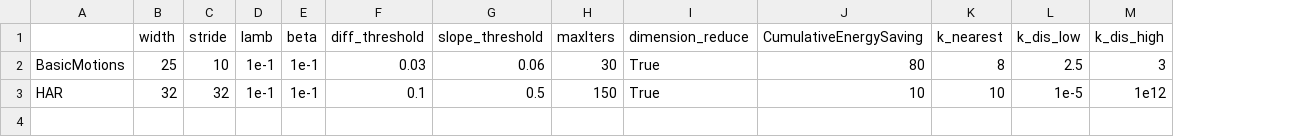
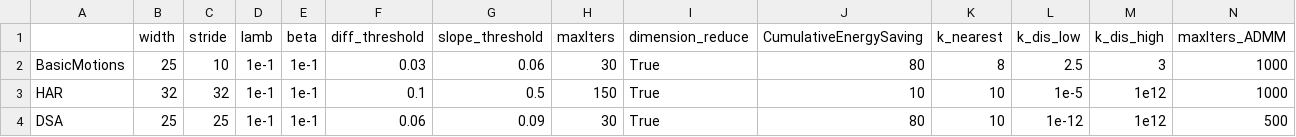
Before and after one commit to Vitoom/T-GMRF, a CSV file: Parameters.csv, drawn as a sheet; the diff names each change by its address in the sheet, - before the commit and + after, or states it on an @@ line.

Commit message:
add parameters

```diff
--- a/Parameters.csv
+++ b/Parameters.csv
+column N (maxIters_ADMM), rows 2-3: 1000 | 1000
+row 4: DSA | 25 | 25 | 1e-1 | 1e-1 | 0.06 | 0.09 | 30 | True | 80 | 10 | 1e-12 | 1e12 | 500
```
Also changed, not shown: 11 other files.
